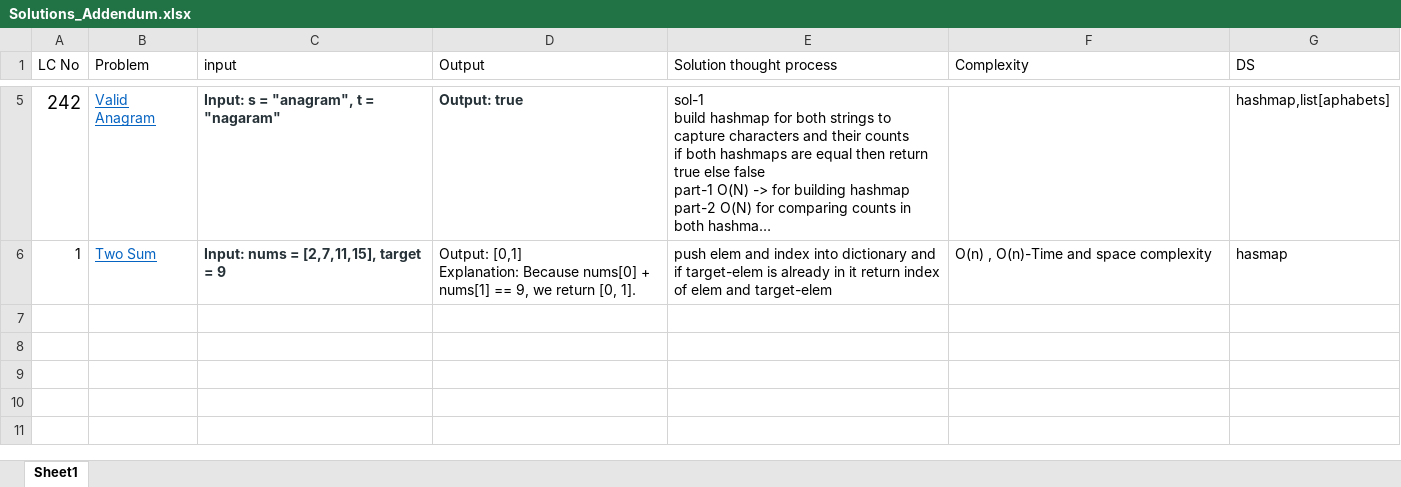
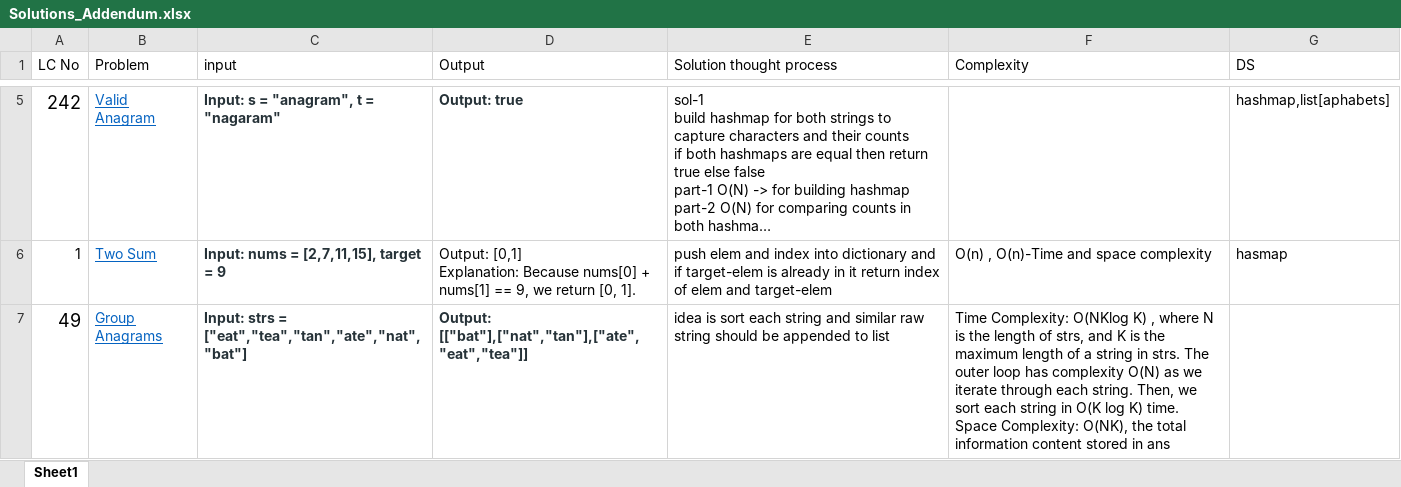
Before and after one commit to sudheerr48/Leetcode_PythonSols, an Excel workbook: Python/Solutions_Addendum.xlsx, sheet Sheet1, drawn as a sheet; only a part is shown, gaps mark what is left out; long unchanged cells end in …; values as stored, in another font and other column widths than the file's, no borders; ↵ is a line break in a cell; the diff covers the shown part only; the diff names each change by its address in the sheet, - before the commit and + after, or states it on an @@ line.

```diff
--- a/Python/Solutions_Addendum.xlsx (sheet Sheet1)
+++ b/Python/Solutions_Addendum.xlsx (sheet Sheet1)
+row 7: 49 | Group Anagrams | Input: strs = ["eat","tea","tan","ate","nat","bat"] | Output: [["bat"],["nat","tan"],["ate","eat","tea"]] | idea is sort each string and similar raw string should be appended to list | Time Complexity: O(NKlog K) , where N is the length of strs, and K is the maximum length of a string in strs. The outer loop has complexity O(N) as we iterate through each string. Then, we sort each string in O(K log K) time. ↵ Space Complexity: O(NK), the total information content stored in ans
```
Also changed, not shown: 1 added row elsewhere in this sheet, 1 other file.
